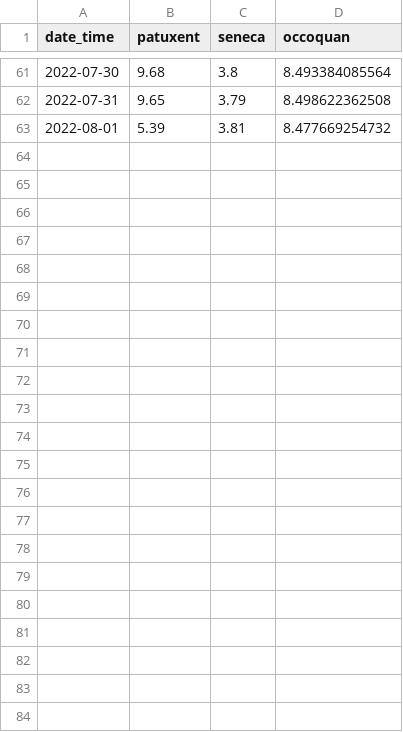
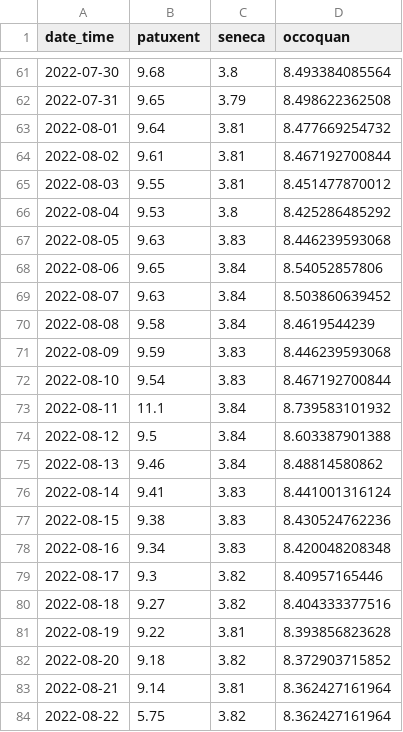
Before and after one commit to icprbcoop/DroughtOps, a CSV file: input/ts/current/wma_storage_local_daily.csv, drawn as a sheet; only a part is shown, gaps mark what is left out; the diff covers the shown part only.

```diff
--- a/input/ts/current/wma_storage_local_daily.csv
+++ b/input/ts/current/wma_storage_local_daily.csv
@@ -62,2 +62,23 @@ date_time,patuxent,seneca,occoquan
 2022-07-31,9.65,3.79,8.498622362508
-2022-08-01,5.39,3.81,8.477669254732
+2022-08-01,9.64,3.81,8.477669254732
+2022-08-02,9.61,3.81,8.467192700844
+2022-08-03,9.55,3.81,8.451477870012
+2022-08-04,9.53,3.8,8.425286485292
+2022-08-05,9.63,3.83,8.446239593068
+2022-08-06,9.65,3.84,8.54052857806
+2022-08-07,9.63,3.84,8.503860639452
+2022-08-08,9.58,3.84,8.4619544239
+2022-08-09,9.59,3.83,8.446239593068
+2022-08-10,9.54,3.83,8.467192700844
+2022-08-11,11.1,3.84,8.739583101932
+2022-08-12,9.5,3.84,8.603387901388
+2022-08-13,9.46,3.84,8.48814580862
+2022-08-14,9.41,3.83,8.441001316124
+2022-08-15,9.38,3.83,8.430524762236
+2022-08-16,9.34,3.83,8.420048208348
+2022-08-17,9.3,3.82,8.40957165446
+2022-08-18,9.27,3.82,8.404333377516
+2022-08-19,9.22,3.81,8.393856823628
+2022-08-20,9.18,3.82,8.372903715852
+2022-08-21,9.14,3.81,8.362427161964
+2022-08-22,5.75,3.82,8.362427161964
```
Also changed, not shown: 6 edited cells elsewhere in this file, input/ts/current/flows_daily_cfs.csv, output/one-day-ts.csv, 5 other files.
